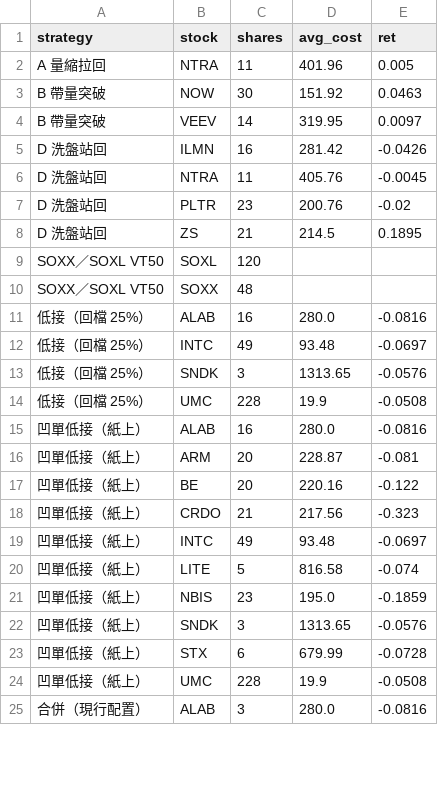
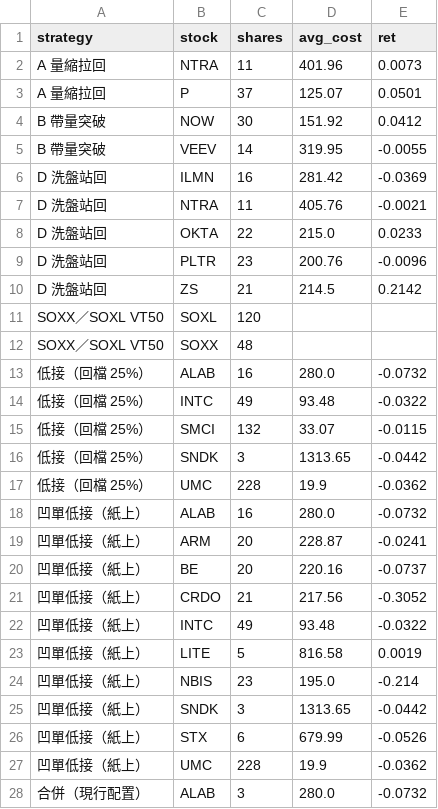
Before and after one commit to selfuse20261001-cell/PTEST, a CSV file: us/pos.csv, drawn as a sheet; only a part is shown; the diff covers the shown part only.

```diff
--- a/us/pos.csv
+++ b/us/pos.csv
@@ -1,25 +1,28 @@
 strategy,stock,shares,avg_cost,ret
-A 量縮拉回,NTRA,11,401.96,0.005
-B 帶量突破,NOW,30,151.92,0.0463
-B 帶量突破,VEEV,14,319.95,0.0097
-D 洗盤站回,ILMN,16,281.42,-0.0426
-D 洗盤站回,NTRA,11,405.76,-0.0045
-D 洗盤站回,PLTR,23,200.76,-0.02
-D 洗盤站回,ZS,21,214.5,0.1895
+A 量縮拉回,NTRA,11,401.96,0.0073
+A 量縮拉回,P,37,125.07,0.0501
+B 帶量突破,NOW,30,151.92,0.0412
+B 帶量突破,VEEV,14,319.95,-0.0055
+D 洗盤站回,ILMN,16,281.42,-0.0369
+D 洗盤站回,NTRA,11,405.76,-0.0021
+D 洗盤站回,OKTA,22,215.0,0.0233
+D 洗盤站回,PLTR,23,200.76,-0.0096
+D 洗盤站回,ZS,21,214.5,0.2142
 SOXX／SOXL VT50,SOXL,120,,
 SOXX／SOXL VT50,SOXX,48,,
-低接（回檔 25%）,ALAB,16,280.0,-0.0816
-低接（回檔 25%）,INTC,49,93.48,-0.0697
-低接（回檔 25%）,SNDK,3,1313.65,-0.0576
-低接（回檔 25%）,UMC,228,19.9,-0.0508
-凹單低接（紙上）,ALAB,16,280.0,-0.0816
-凹單低接（紙上）,ARM,20,228.87,-0.081
-凹單低接（紙上）,BE,20,220.16,-0.122
-凹單低接（紙上）,CRDO,21,217.56,-0.323
-凹單低接（紙上）,INTC,49,93.48,-0.0697
-凹單低接（紙上）,LITE,5,816.58,-0.074
-凹單低接（紙上）,NBIS,23,195.0,-0.1859
-凹單低接（紙上）,SNDK,3,1313.65,-0.0576
-凹單低接（紙上）,STX,6,679.99,-0.0728
-凹單低接（紙上）,UMC,228,19.9,-0.0508
-合併（現行配置）,ALAB,3,280.0,-0.0816
+低接（回檔 25%）,ALAB,16,280.0,-0.0732
+低接（回檔 25%）,INTC,49,93.48,-0.0322
+低接（回檔 25%）,SMCI,132,33.07,-0.0115
+低接（回檔 25%）,SNDK,3,1313.65,-0.0442
+低接（回檔 25%）,UMC,228,19.9,-0.0362
+凹單低接（紙上）,ALAB,16,280.0,-0.0732
+凹單低接（紙上）,ARM,20,228.87,-0.0241
+凹單低接（紙上）,BE,20,220.16,-0.0737
+凹單低接（紙上）,CRDO,21,217.56,-0.3052
+凹單低接（紙上）,INTC,49,93.48,-0.0322
+凹單低接（紙上）,LITE,5,816.58,0.0019
+凹單低接（紙上）,NBIS,23,195.0,-0.214
+凹單低接（紙上）,SNDK,3,1313.65,-0.0442
+凹單低接（紙上）,STX,6,679.99,-0.0526
+凹單低接（紙上）,UMC,228,19.9,-0.0362
+合併（現行配置）,ALAB,3,280.0,-0.0732
```
Also changed, not shown: 3 added rows and 12 edited cells elsewhere in this file, us/eq.csv, 8 other files.
